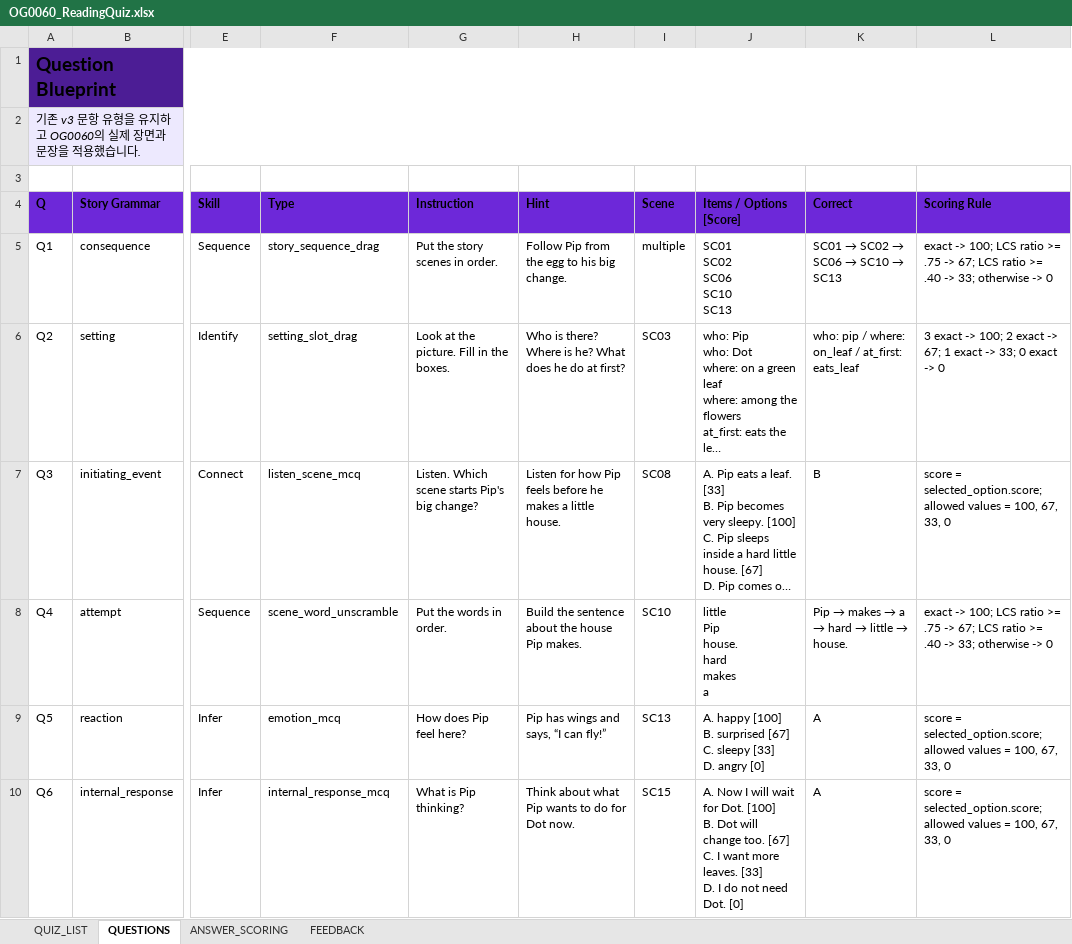
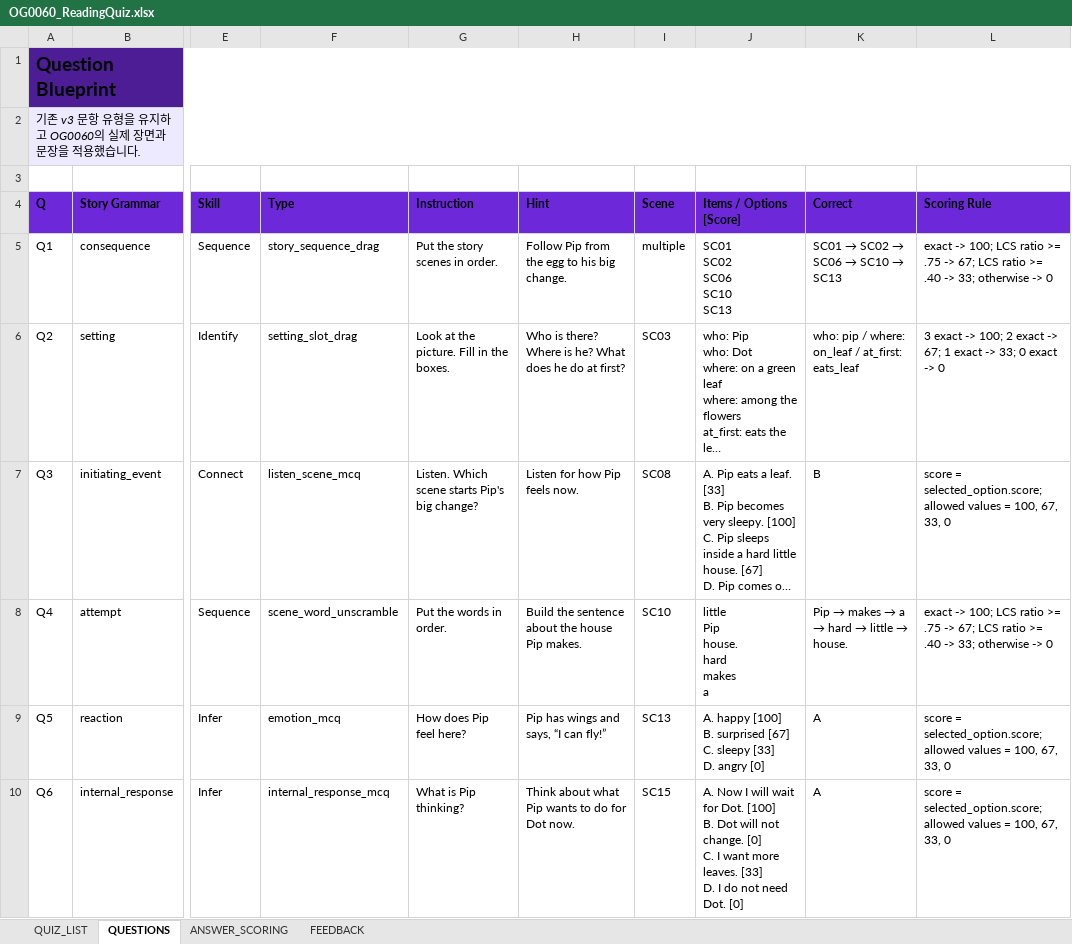
Before and after one commit to chbnglee/reading-quiz, an Excel workbook: v3/OG0060/OG0060_ReadingQuiz.xlsx, sheet QUESTIONS, drawn as a sheet; only a part is shown, gaps mark what is left out; long unchanged cells end in …; values as stored, in another font and other column widths than the file's, no borders; ↵ is a line break in a cell; the diff names each change by its address in the sheet, - before the commit and + after, or states it on an @@ line.

Commit message:
Refine OG0060 hint and distractor

```diff
--- a/v3/OG0060/OG0060_ReadingQuiz.xlsx (sheet QUESTIONS)
+++ b/v3/OG0060/OG0060_ReadingQuiz.xlsx (sheet QUESTIONS)
-H7 (Hint): Listen for how Pip feels before he makes a little house.
+H7 (Hint): Listen for how Pip feels now.
-J10 (Items / Options [Score]): …Dot will change too. [67] ↵ C. I…
+J10 (Items / Options [Score]): …Dot will not change. [0] ↵ C. I…
```
Also changed, not shown: sheet ANSWER_SCORING, sheet QUIZ_LIST, v3/OG0060/OG0060_DevSpec.xlsx, 4 other files.
